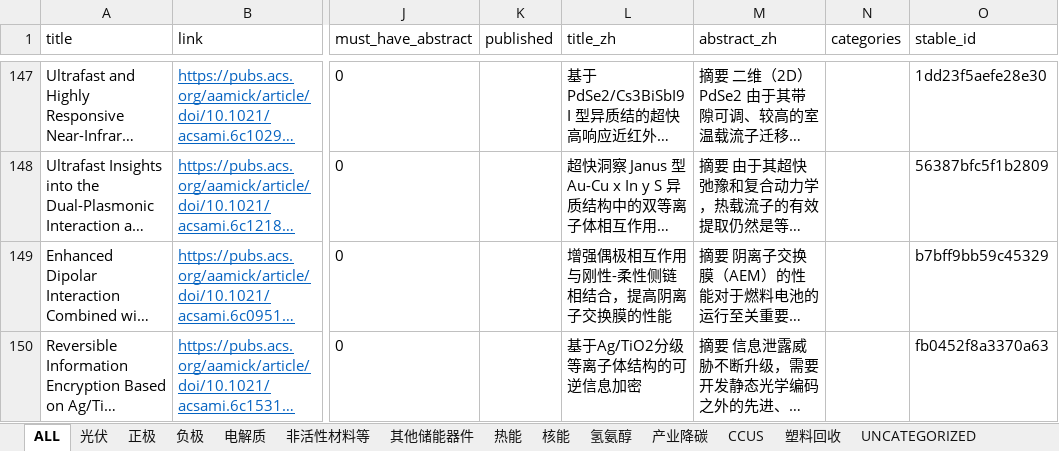
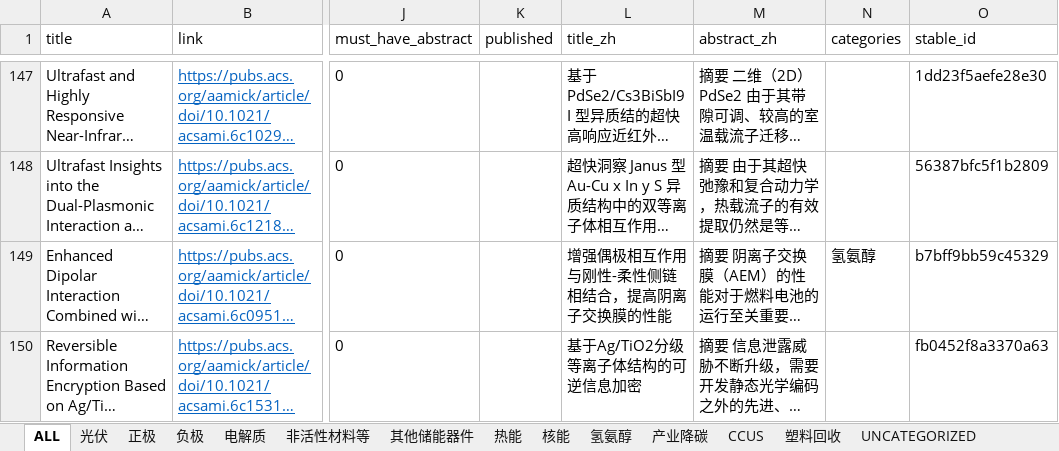
Before and after one commit to wodewoping-png/literature-rss-spider, an Excel workbook: output/daily_classified/news_with_abstract_2026-09-15_zai_classified.xlsx, sheet ALL, drawn as a sheet; only a part is shown, gaps mark what is left out; long unchanged cells end in …; values as stored, in another font and other column widths than the file's, no borders; the diff covers the shown part only; the diff names each change by its address in the sheet, - before the commit and + after, or states it on an @@ line.

```diff
--- a/output/daily_classified/news_with_abstract_2026-09-15_zai_classified.xlsx (sheet ALL)
+++ b/output/daily_classified/news_with_abstract_2026-09-15_zai_classified.xlsx (sheet ALL)
-N149 (categories): (empty)
+N149 (categories): 氢氨醇
```
Also changed, not shown: 124 added rows and 1 edited cell elsewhere in this sheet, sheet UNCATEGORIZED, sheet 氢氨醇, sheet CCUS, sheet 负极, sheet 光伏, sheet 电解质, 6 more sheets, other sheet tabs, 2 other files.
